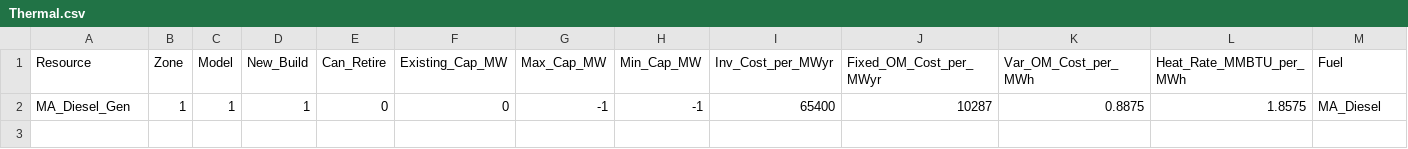
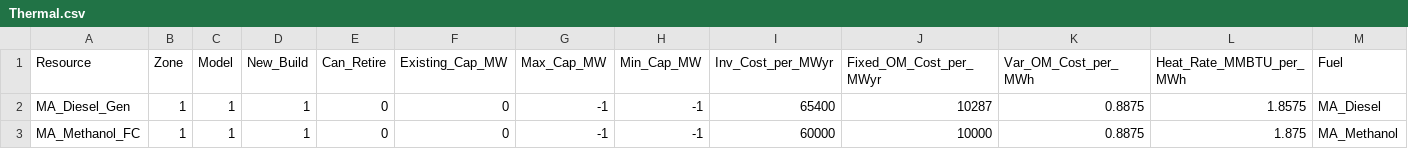
Before and after one commit to JonasSchweiger/GenX_Jonas, a CSV file: backup_systems/01_one_zone_perfect_foresight_15min/resources/Thermal.csv, drawn as a sheet; only a part is shown; rows hold the shown columns only; the diff names each change by its address in the sheet, - before the commit and + after, or states it on an @@ line.

Commit message:
15min methanol

```diff
--- a/backup_systems/01_one_zone_perfect_foresight_15min/resources/Thermal.csv
+++ b/backup_systems/01_one_zone_perfect_foresight_15min/resources/Thermal.csv
+row 3: MA_Methanol_FC | 1 | 1 | 1 | 0 | 0 | -1 | -1 | 60000 | 10000 | 0.8875 | 1.875 | MA_Methanol
```
Also changed, not shown: backup_systems/01_one_zone_perfect_foresight_15min/system/Demand_data.csv, backup_systems/01_one_zone_perfect_foresight_15min/system/Network.csv, 5 other files.
